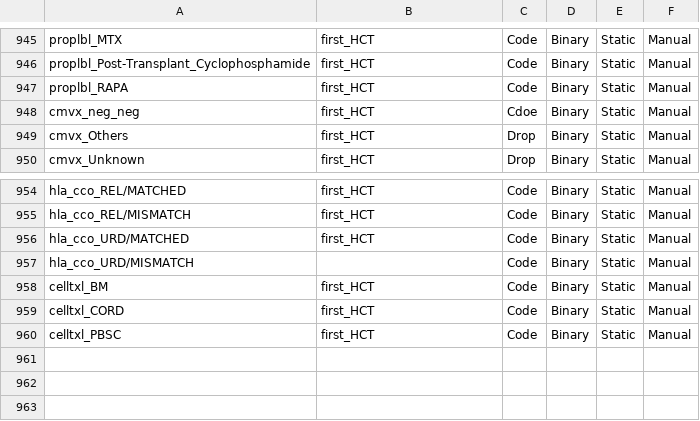
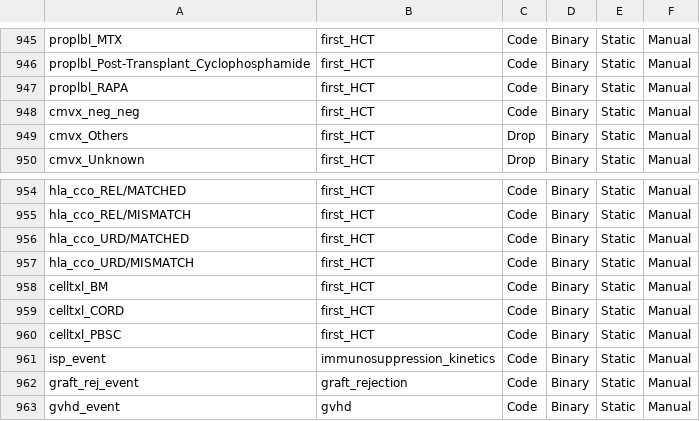
Before and after one commit to FredHutch/RelapseDataReformatting, a CSV file: data_dict/data_dictionary.csv, drawn as a sheet; only a part is shown, gaps mark what is left out.

Commit message:
Add event indicator (#35)
* updated config and gitignore for data_dict
* draft adding a binary event indicator
* add function to change feature property

```diff
--- a/data_dict/data_dictionary.csv
+++ b/data_dict/data_dictionary.csv
@@ -947,3 +947,3 @@ proplbl_Post-Transplant_Cyclophosphamide,first_HCT,Code,Binary,Static,Manual
 proplbl_RAPA,first_HCT,Code,Binary,Static,Manual
-cmvx_neg_neg,first_HCT,Cdoe,Binary,Static,Manual
+cmvx_neg_neg,first_HCT,Code,Binary,Static,Manual
 cmvx_Others,first_HCT,Drop,Binary,Static,Manual
@@ -956,3 +956,3 @@ hla_cco_REL/MISMATCH,first_HCT,Code,Binary,Static,Manual
 hla_cco_URD/MATCHED,first_HCT,Code,Binary,Static,Manual
-hla_cco_URD/MISMATCH,,Code,Binary,Static,Manual
+hla_cco_URD/MISMATCH,first_HCT,Code,Binary,Static,Manual
 celltxl_BM,first_HCT,Code,Binary,Static,Manual
@@ -960 +960,4 @@ celltxl_CORD,first_HCT,Code,Binary,Static,Manual
 celltxl_PBSC,first_HCT,Code,Binary,Static,Manual
+isp_event,immunosuppression_kinetics,Code,Binary,Static,Manual
+graft_rej_event,graft_rejection,Code,Binary,Static,Manual
+gvhd_event,gvhd,Code,Binary,Static,Manual
```
Also changed, not shown: 6 other files.
